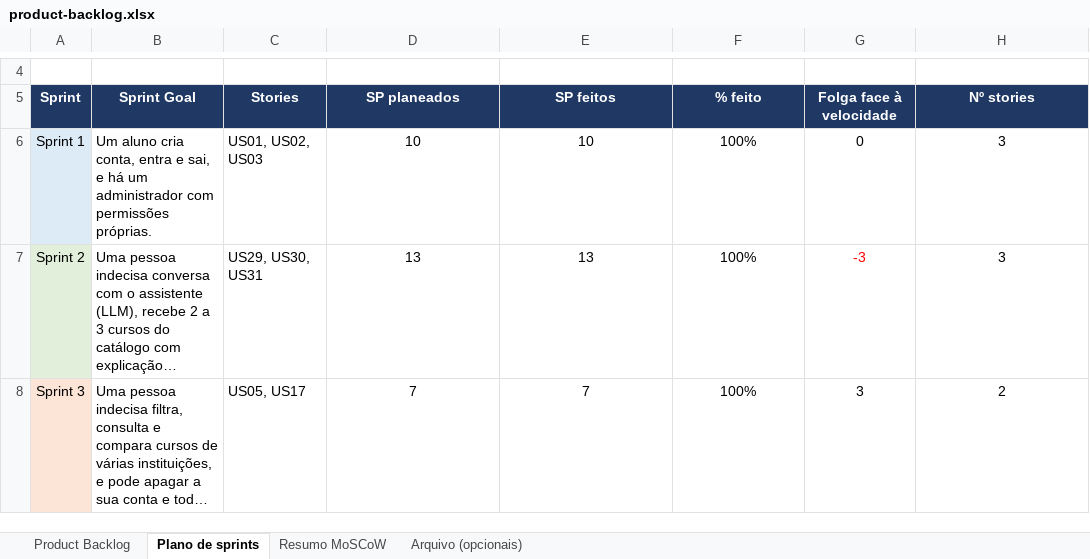
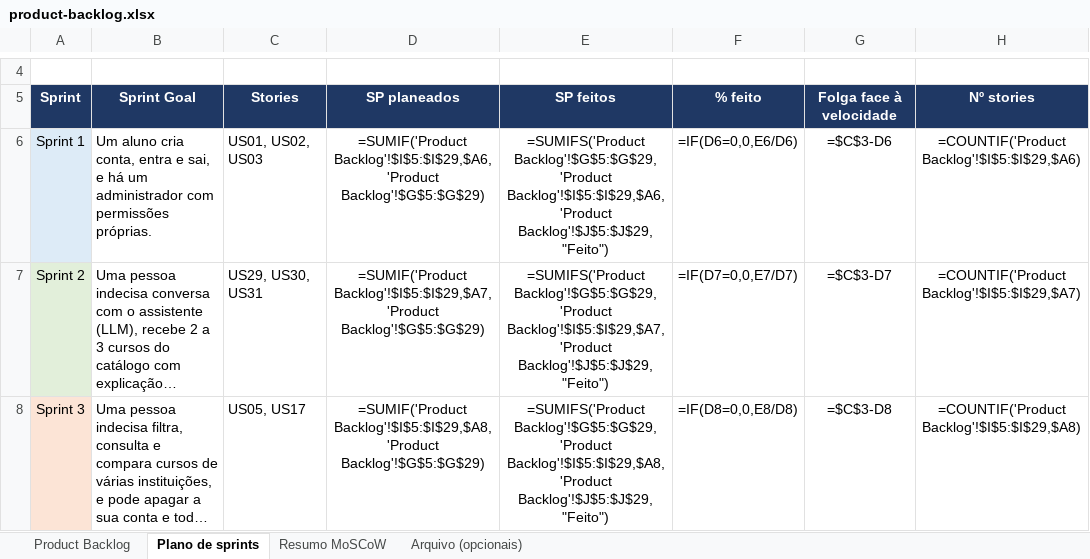
Before and after one commit to Simaooo27/recomendador-ucs-opcionais, an Excel workbook: docs/geral/product-backlog.xlsx, sheet Plano de sprints, drawn as a sheet; only a part is shown, gaps mark what is left out; long unchanged cells end in …; values as stored, in another font and other column widths than the file's, no borders; formulas without a stored value are shown as written; charts and pictures not drawn; the diff covers the shown part only; the diff names each change by its address in the sheet, - before the commit and + after, or states it on an @@ line.

```diff
--- a/docs/geral/product-backlog.xlsx (sheet Plano de sprints)
+++ b/docs/geral/product-backlog.xlsx (sheet Plano de sprints)
-D6: 10
+D6: =SUMIF('Product Backlog'!$I$5:$I$29,$A6,'Product Backlog'!$G$5:$G$29)
-E6: 10
+E6: =SUMIFS('Product Backlog'!$G$5:$G$29,'Product Backlog'!$I$5:$I$29,$A6,'Product Backlog'!$J$5:$J$29,"Feito")
-F6: 100%
+F6: =IF(D6=0,0,E6/D6)
-G6: 0
+G6: =$C$3-D6
-H6: 3
+H6: =COUNTIF('Product Backlog'!$I$5:$I$29,$A6)
-D7: 13
+D7: =SUMIF('Product Backlog'!$I$5:$I$29,$A7,'Product Backlog'!$G$5:$G$29)
-E7: 13
+E7: =SUMIFS('Product Backlog'!$G$5:$G$29,'Product Backlog'!$I$5:$I$29,$A7,'Product Backlog'!$J$5:$J$29,"Feito")
-F7: 100%
+F7: =IF(D7=0,0,E7/D7)
-G7: -3
+G7: =$C$3-D7
-G7 text colour: #FF0000
+G7 text colour: black
-H7: 3
+H7: =COUNTIF('Product Backlog'!$I$5:$I$29,$A7)
-D8: 7
+D8: =SUMIF('Product Backlog'!$I$5:$I$29,$A8,'Product Backlog'!$G$5:$G$29)
-E8: 7
+E8: =SUMIFS('Product Backlog'!$G$5:$G$29,'Product Backlog'!$I$5:$I$29,$A8,'Product Backlog'!$J$5:$J$29,"Feito")
-F8: 100%
+F8: =IF(D8=0,0,E8/D8)
-G8: 3
+G8: =$C$3-D8
-H8: 2
+H8: =COUNTIF('Product Backlog'!$I$5:$I$29,$A8)
```
Also changed, not shown: 5 added rows, 16 edited cells and cell formats elsewhere in this sheet, sheet Product Backlog, sheet Resumo MoSCoW, sheet Arquivo (opcionais), charts or pictures, 4 other files.
